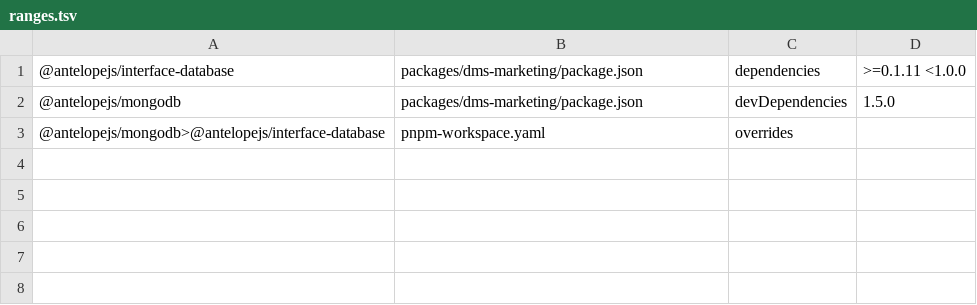
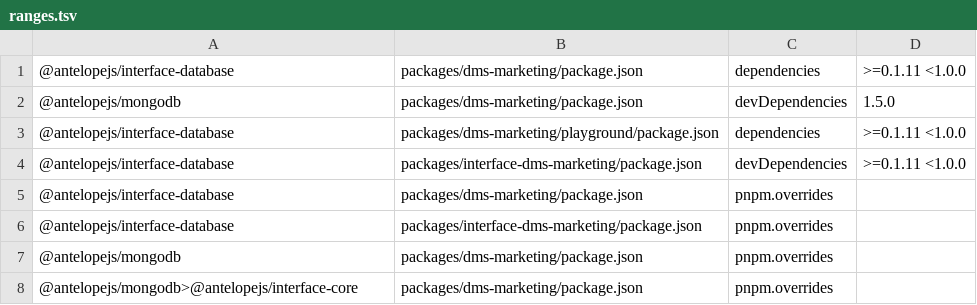
Before and after one commit to AntelopeJS/dms-marketing, a TSV file: .campaign/tgz/ranges.tsv, drawn as a sheet.

Commit message:
build(deps): test against interface-database 6bef278, mongodb 07203a7
The interface package installs the tarball directly, because pnpm resolves the peer of
its registry interface-dms from the registry otherwise. The project overrides replace the
scoped mongodb override.

```diff
--- a/.campaign/tgz/ranges.tsv
+++ b/.campaign/tgz/ranges.tsv
@@ -2,2 +2,7 @@
 @antelopejs/mongodb	packages/dms-marketing/package.json	devDependencies	1.5.0
-@antelopejs/mongodb>@antelopejs/interface-database	pnpm-workspace.yaml	overrides	
+@antelopejs/interface-database	packages/dms-marketing/playground/package.json	dependencies	>=0.1.11 <1.0.0
+@antelopejs/interface-database	packages/interface-dms-marketing/package.json	devDependencies	>=0.1.11 <1.0.0
+@antelopejs/interface-database	packages/dms-marketing/package.json	pnpm.overrides	
+@antelopejs/interface-database	packages/interface-dms-marketing/package.json	pnpm.overrides	
+@antelopejs/mongodb	packages/dms-marketing/package.json	pnpm.overrides	
+@antelopejs/mongodb>@antelopejs/interface-core	packages/dms-marketing/package.json	pnpm.overrides	
```
Also changed, not shown: 14 other files.
